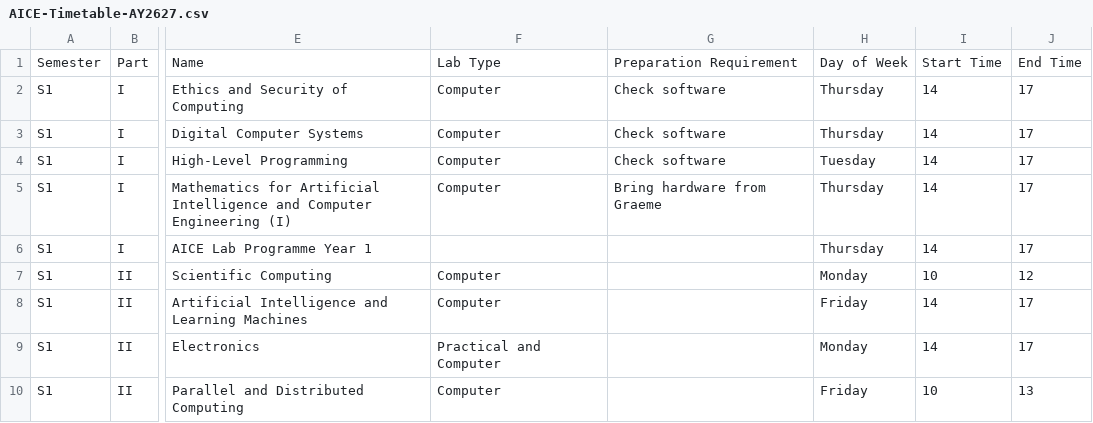
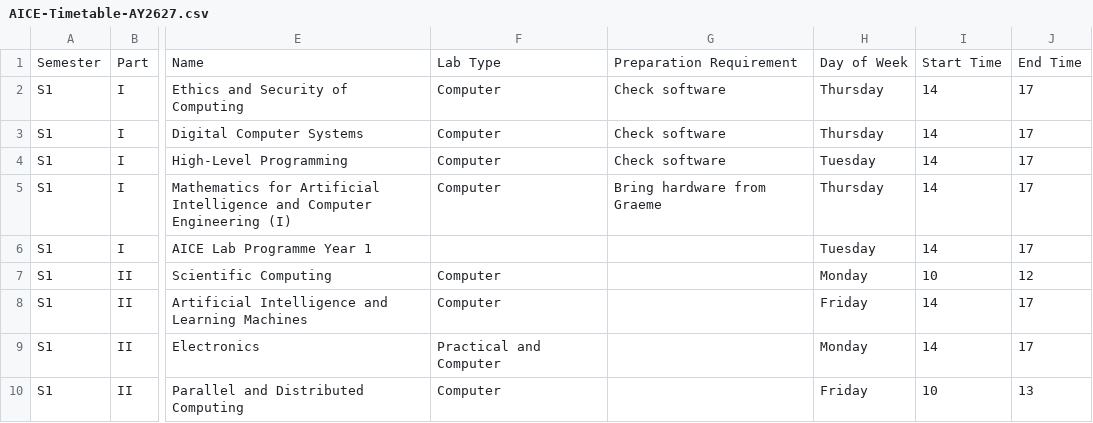
Before and after one commit to Jiawei-Lu/AICEtimetable, a CSV file: AICE-Timetable-AY2627.csv, drawn as a sheet; only a part is shown, gaps mark what is left out; the diff names each change by its address in the sheet, - before the commit and + after, or states it on an @@ line.

Commit message:
Update AICE-Timetable-AY2627.csv

```diff
--- a/AICE-Timetable-AY2627.csv
+++ b/AICE-Timetable-AY2627.csv
-H6: Thursday
+H6: Tuesday
```
